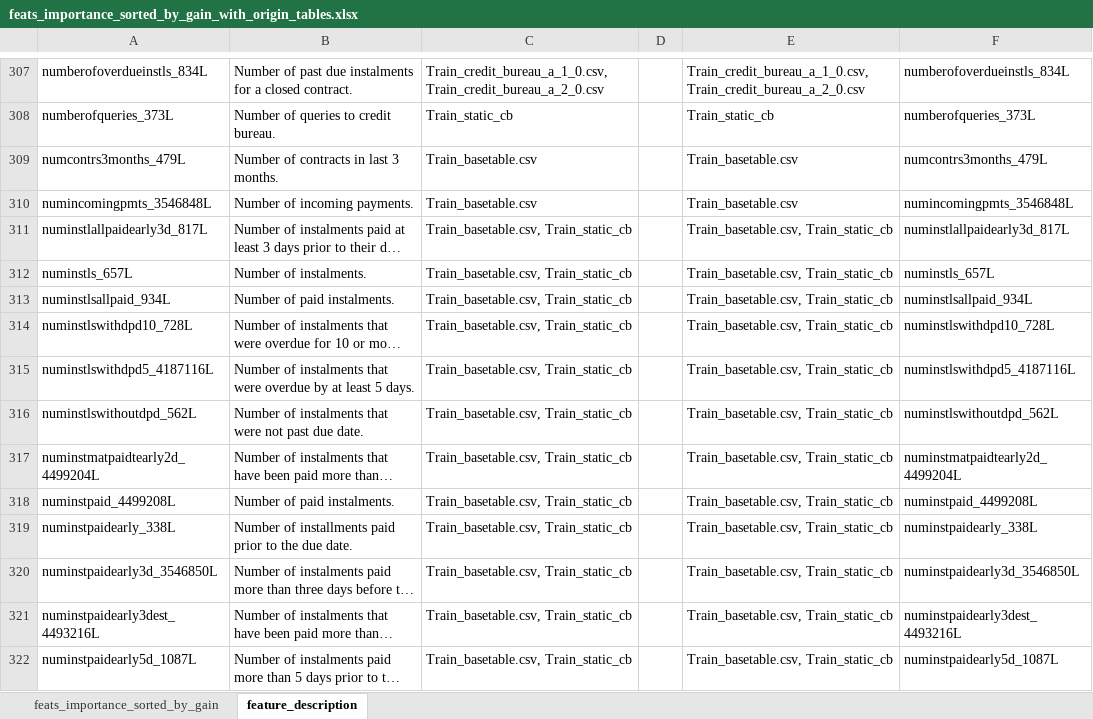
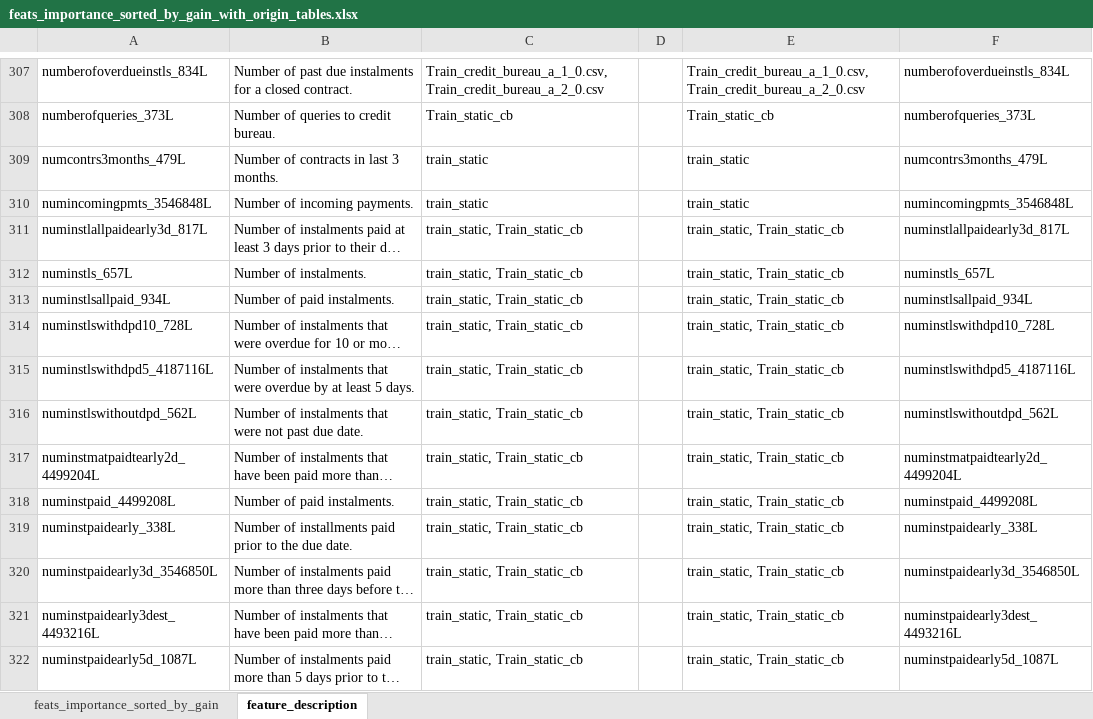
Before and after one commit to matousfamera/Home_Credit_Kaggle, an Excel workbook: helper_files/feats_importance_sorted_by_gain_with_origin_tables.xlsx, sheet feature_description, drawn as a sheet; only a part is shown, gaps mark what is left out; long unchanged cells end in …; values as stored, in another font and other column widths than the file's, no borders; table styles not drawn; the diff covers the shown part only; the diff names each change by its address in the sheet, - before the commit and + after, or states it on an @@ line.

```diff
--- a/helper_files/feats_importance_sorted_by_gain_with_origin_tables.xlsx (sheet feature_description)
+++ b/helper_files/feats_importance_sorted_by_gain_with_origin_tables.xlsx (sheet feature_description)
-C309:C310: Train_basetable.csv
+C309:C310: train_static
-E309:E310: Train_basetable.csv
+E309:E310: train_static
-C311:C322: Train_basetable.csv, Train_static_cb
+C311:C322: train_static, Train_static_cb
-E311:E322: Train_basetable.csv, Train_static_cb
+E311:E322: train_static, Train_static_cb
```
Also changed, not shown: 107 added rows, 1 removed row and 298 edited cells elsewhere in this sheet, sheet feats_importance_sorted_by_gain, formulas that keep their value, hidden cells, charts or pictures, 1 other file.
